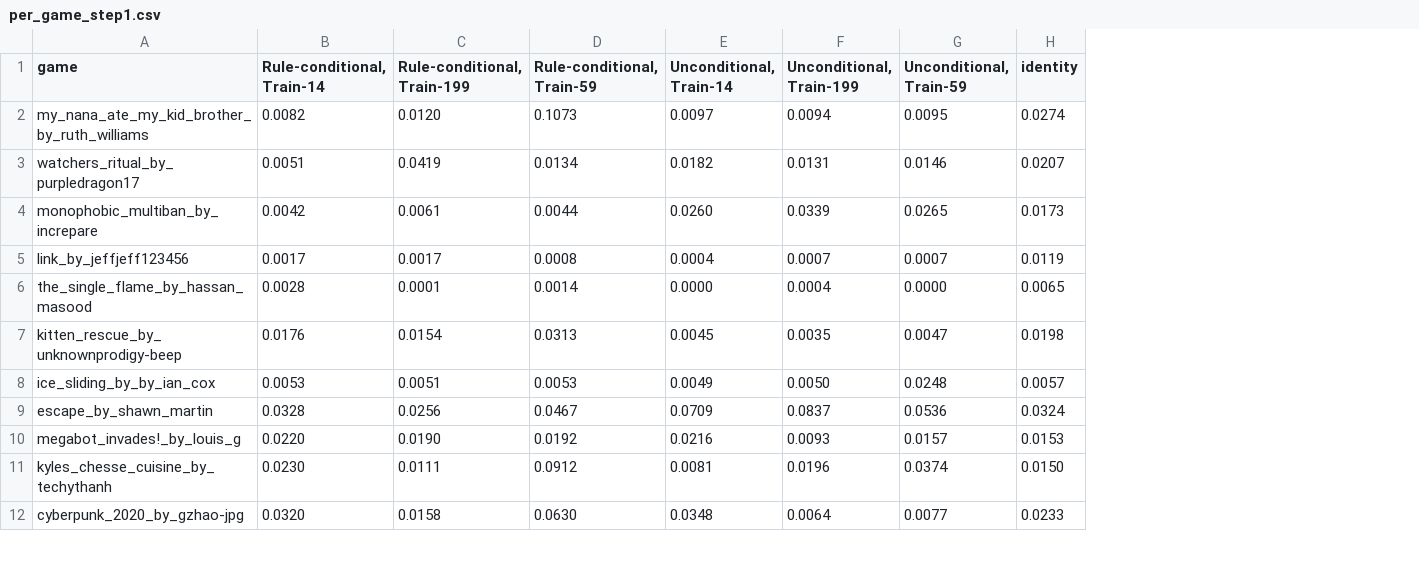
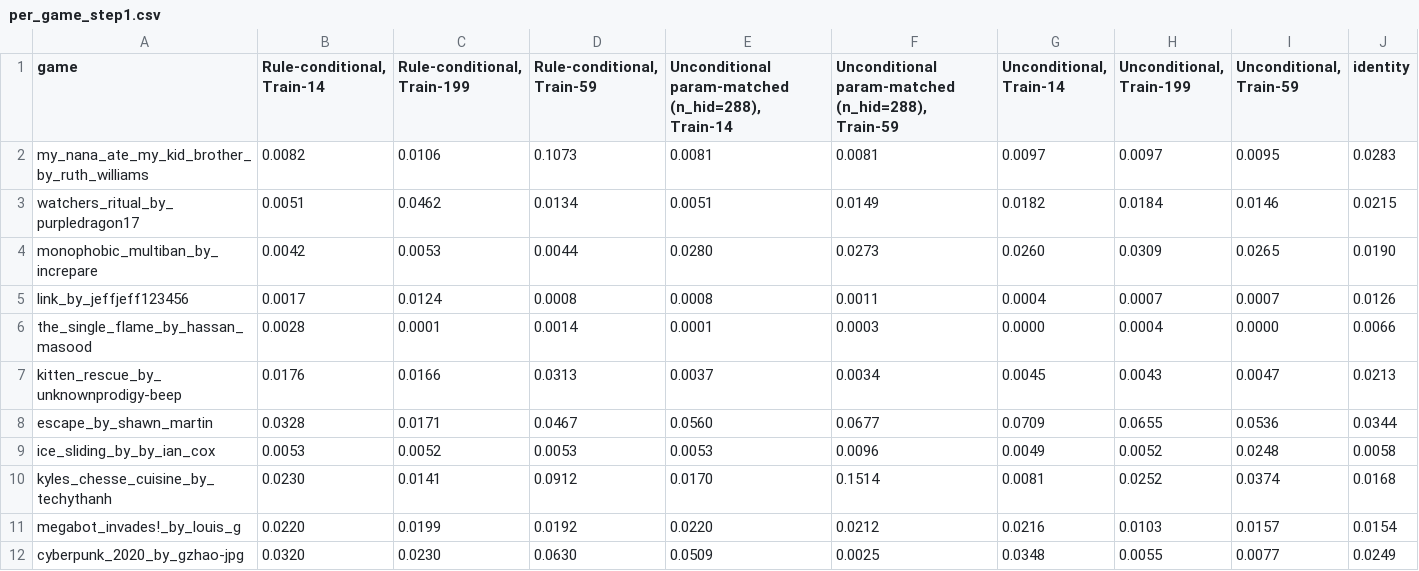
Before and after one commit to smearle/script-doctor, a CSV file: nca_wm/paper/figures/cond_vs_uncond_match/per_game_step1.csv, drawn as a sheet; only a part is shown; removed rows and columns are numbered as before the commit, all else as after; the diff covers the shown part only; the diff names each change by its address in the sheet, - before the commit and + after, or states it on an @@ line.

```diff
--- a/nca_wm/paper/figures/cond_vs_uncond_match/per_game_step1.csv
+++ b/nca_wm/paper/figures/cond_vs_uncond_match/per_game_step1.csv
+column E, rows 1-8: Unconditional param-matched (n_hid=288), Train-14 | 0.0081 | 0.0051 | 0.0280 | 0.0008 | 0.0001 | 0.0037 | 0.0560; row 10: 0.0170; row 12: 0.0509
+column F, rows 1-8: Unconditional param-matched (n_hid=288), Train-59 | 0.0081 | 0.0149 | 0.0273 | 0.0011 | 0.0003 | 0.0034 | 0.0677; row 10: 0.1514; row 12: 0.0025
-C2 (Rule-conditional, Train-199): 0.0120
+C2 (Rule-conditional, Train-199): 0.0106
-H2 (Unconditional, Train-199): 0.0094
+H2 (Unconditional, Train-199): 0.0097
-J2 (identity): 0.0274
+J2 (identity): 0.0283
-C3 (Rule-conditional, Train-199): 0.0419
+C3 (Rule-conditional, Train-199): 0.0462
-H3 (Unconditional, Train-199): 0.0131
+H3 (Unconditional, Train-199): 0.0184
-J3 (identity): 0.0207
+J3 (identity): 0.0215
-C4 (Rule-conditional, Train-199): 0.0061
+C4 (Rule-conditional, Train-199): 0.0053
-H4 (Unconditional, Train-199): 0.0339
+H4 (Unconditional, Train-199): 0.0309
-J4 (identity): 0.0173
+J4 (identity): 0.0190
-C5 (Rule-conditional, Train-199): 0.0017
+C5 (Rule-conditional, Train-199): 0.0124
-J5 (identity): 0.0119
+J5 (identity): 0.0126
-J6 (identity): 0.0065
+J6 (identity): 0.0066
-C7 (Rule-conditional, Train-199): 0.0154
+C7 (Rule-conditional, Train-199): 0.0166
-H7 (Unconditional, Train-199): 0.0035
+H7 (Unconditional, Train-199): 0.0043
-J7 (identity): 0.0198
+J7 (identity): 0.0213
-row 8: ice_sliding_by_by_ian_cox | 0.0053 | 0.0051 | 0.0053 | 0.0049 | 0.0050 | 0.0248 | 0.0057
-C8 (Rule-conditional, Train-199): 0.0256
+C8 (Rule-conditional, Train-199): 0.0171
-H8 (Unconditional, Train-199): 0.0837
+H8 (Unconditional, Train-199): 0.0655
-J8 (identity): 0.0324
+J8 (identity): 0.0344
-row 10: megabot_invades!_by_louis_g | 0.0220 | 0.0190 | 0.0192 | 0.0216 | 0.0093 | 0.0157 | 0.0153
+row 9: ice_sliding_by_by_ian_cox | 0.0053 | 0.0052 | 0.0053 | 0.0053 | 0.0096 | 0.0049 | 0.0052 | 0.0248 | 0.0058
-C10 (Rule-conditional, Train-199): 0.0111
+C10 (Rule-conditional, Train-199): 0.0141
-H10 (Unconditional, Train-199): 0.0196
+H10 (Unconditional, Train-199): 0.0252
-J10 (identity): 0.0150
+J10 (identity): 0.0168
+row 11: megabot_invades!_by_louis_g | 0.0220 | 0.0199 | 0.0192 | 0.0220 | 0.0212 | 0.0216 | 0.0103 | 0.0157 | 0.0154
-C12 (Rule-conditional, Train-199): 0.0158
+C12 (Rule-conditional, Train-199): 0.0230
-H12 (Unconditional, Train-199): 0.0064
+H12 (Unconditional, Train-199): 0.0055
-J12 (identity): 0.0233
+J12 (identity): 0.0249
```
Also changed, not shown: 44 edited cells elsewhere in this file, nca_wm/paper/figures/cond_vs_uncond_match/summary.csv, 9 other files.
